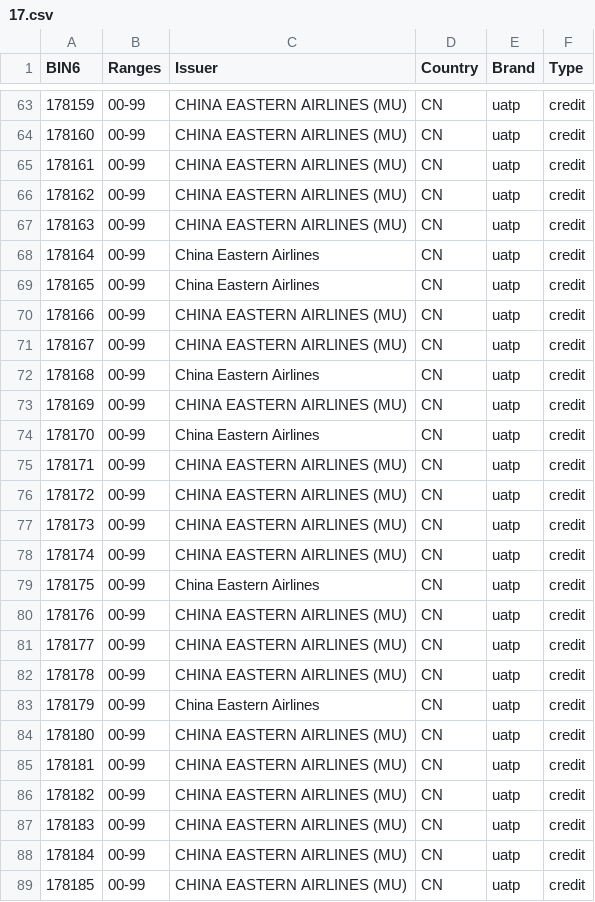
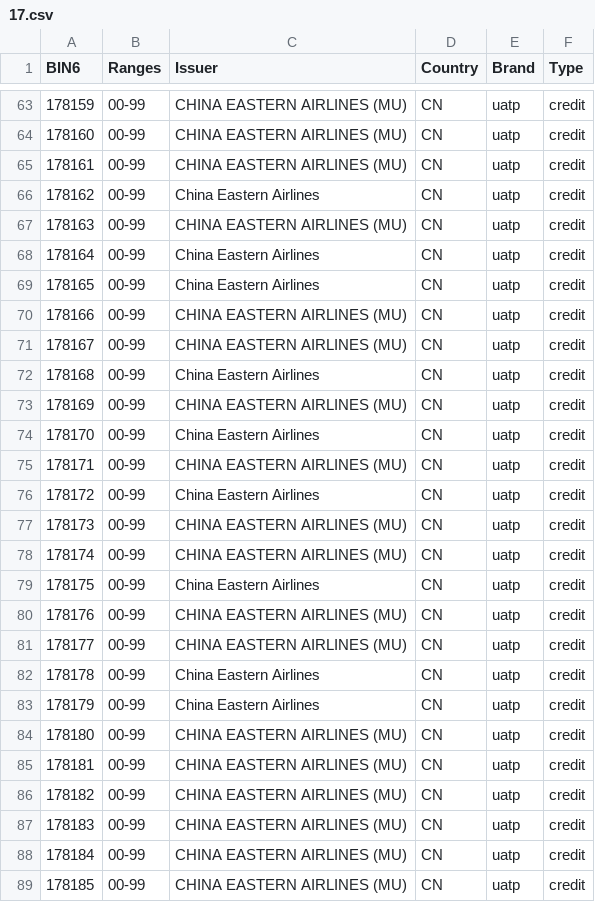
Before and after one commit to Wayproyect/openbiin, a CSV file: functions/data/17.csv, drawn as a sheet; only a part is shown, gaps mark what is left out; the diff covers the shown part only.

```diff
--- a/functions/data/17.csv
+++ b/functions/data/17.csv
@@ -65,3 +65,3 @@ BIN6,Ranges,Issuer,Country,Brand,Type
 178161,00-99,CHINA EASTERN AIRLINES (MU),CN,uatp,credit
-178162,00-99,CHINA EASTERN AIRLINES (MU),CN,uatp,credit
+178162,00-99,China Eastern Airlines,CN,uatp,credit
 178163,00-99,CHINA EASTERN AIRLINES (MU),CN,uatp,credit
@@ -75,3 +75,3 @@ BIN6,Ranges,Issuer,Country,Brand,Type
 178171,00-99,CHINA EASTERN AIRLINES (MU),CN,uatp,credit
-178172,00-99,CHINA EASTERN AIRLINES (MU),CN,uatp,credit
+178172,00-99,China Eastern Airlines,CN,uatp,credit
 178173,00-99,CHINA EASTERN AIRLINES (MU),CN,uatp,credit
@@ -81,3 +81,3 @@ BIN6,Ranges,Issuer,Country,Brand,Type
 178177,00-99,CHINA EASTERN AIRLINES (MU),CN,uatp,credit
-178178,00-99,CHINA EASTERN AIRLINES (MU),CN,uatp,credit
+178178,00-99,China Eastern Airlines,CN,uatp,credit
 178179,00-99,China Eastern Airlines,CN,uatp,credit
```
Also changed, not shown: 7 edited cells elsewhere in this file.
